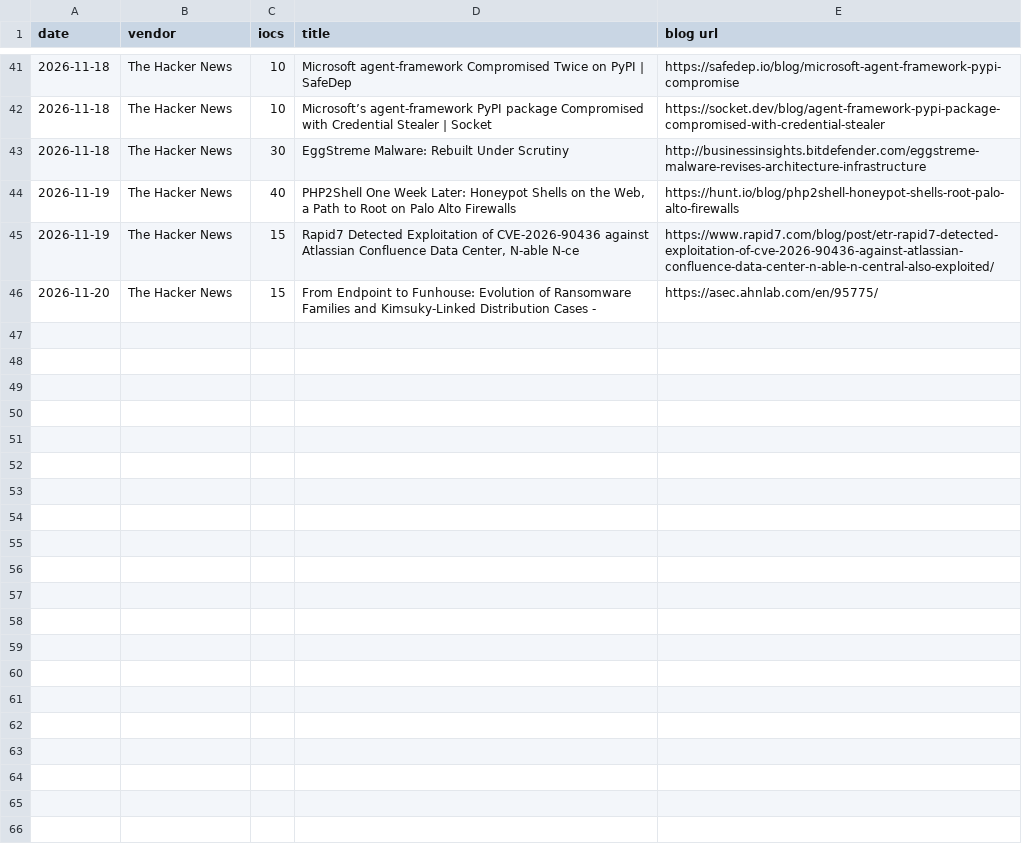
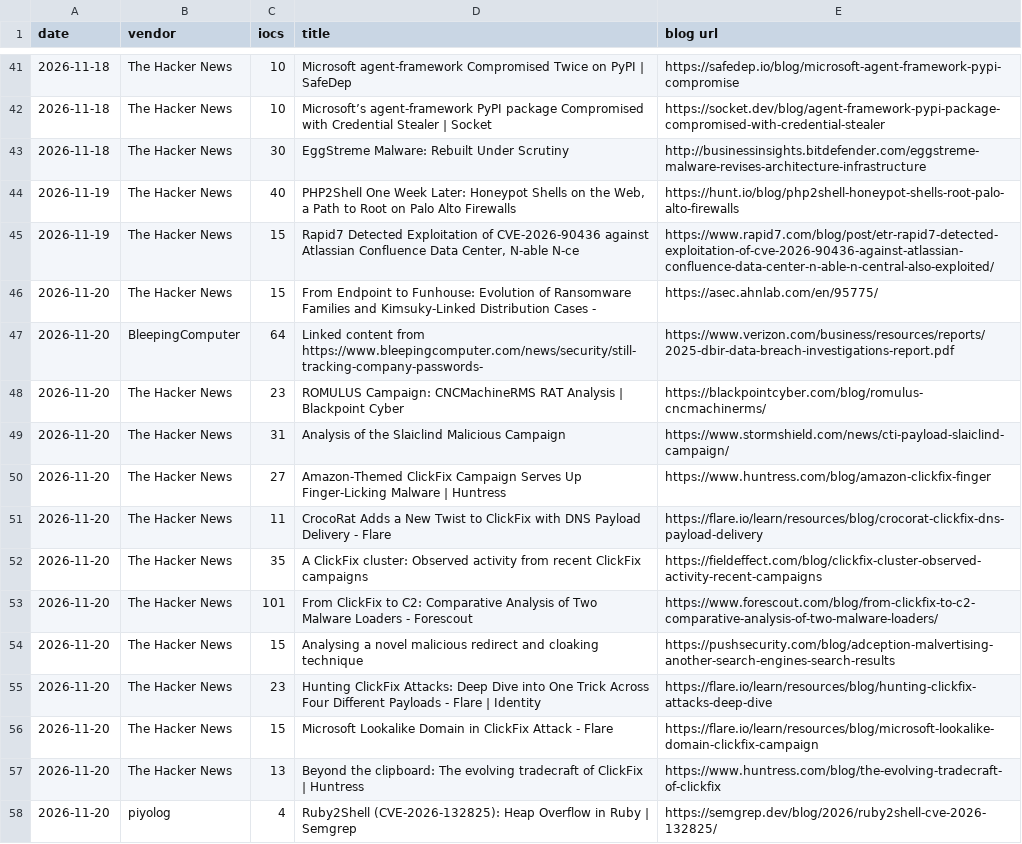
Before and after one commit to fukusuket/fukusuket.github.io, a CSV file: 2026/11/ioc_stats_20261120.csv, drawn as a sheet; only a part is shown, gaps mark what is left out; the diff names each change by its address in the sheet, - before the commit and + after, or states it on an @@ line.

```diff
--- a/2026/11/ioc_stats_20261120.csv
+++ b/2026/11/ioc_stats_20261120.csv
+row 47: 2026-11-20 | BleepingComputer | 64 | Linked content from https://www.bleepingcomputer.com/news/security/still-tracking-company-passwords- | https://www.verizon.com/business/resources/reports/2025-dbir-data-breach-investigations-report.pdf
+row 48: 2026-11-20 | The Hacker News | 23 | ROMULUS Campaign: CNCMachineRMS RAT Analysis | Blackpoint Cyber | https://blackpointcyber.com/blog/romulus-cncmachinerms/
+row 49: 2026-11-20 | The Hacker News | 31 | Analysis of the Slaiclind Malicious Campaign | https://www.stormshield.com/news/cti-payload-slaiclind-campaign/
+row 50: 2026-11-20 | The Hacker News | 27 | Amazon-Themed ClickFix Campaign Serves Up Finger-Licking Malware | Huntress | https://www.huntress.com/blog/amazon-clickfix-finger
+row 51: 2026-11-20 | The Hacker News | 11 | CrocoRat Adds a New Twist to ClickFix with DNS Payload Delivery - Flare | https://flare.io/learn/resources/blog/crocorat-clickfix-dns-payload-delivery
+row 52: 2026-11-20 | The Hacker News | 35 | A ClickFix cluster: Observed activity from recent ClickFix campaigns | https://fieldeffect.com/blog/clickfix-cluster-observed-activity-recent-campaigns
+row 53: 2026-11-20 | The Hacker News | 101 | From ClickFix to C2: Comparative Analysis of Two Malware Loaders - Forescout | https://www.forescout.com/blog/from-clickfix-to-c2-comparative-analysis-of-two-malware-loaders/
+row 54: 2026-11-20 | The Hacker News | 15 | Analysing a novel malicious redirect and cloaking technique | https://pushsecurity.com/blog/adception-malvertising-another-search-engines-search-results
+row 55: 2026-11-20 | The Hacker News | 23 | Hunting ClickFix Attacks: Deep Dive into One Trick Across Four Different Payloads - Flare | Identity | https://flare.io/learn/resources/blog/hunting-clickfix-attacks-deep-dive
+row 56: 2026-11-20 | The Hacker News | 15 | Microsoft Lookalike Domain in ClickFix Attack - Flare | https://flare.io/learn/resources/blog/microsoft-lookalike-domain-clickfix-campaign
+row 57: 2026-11-20 | The Hacker News | 13 | Beyond the clipboard: The evolving tradecraft of ClickFix | Huntress | https://www.huntress.com/blog/the-evolving-tradecraft-of-clickfix
+row 58: 2026-11-20 | piyolog | 4 | Ruby2Shell (CVE-2026-132825): Heap Overflow in Ruby | Semgrep | https://semgrep.dev/blog/2026/ruby2shell-cve-2026-132825/
```
Also changed, not shown: 1 other file.
